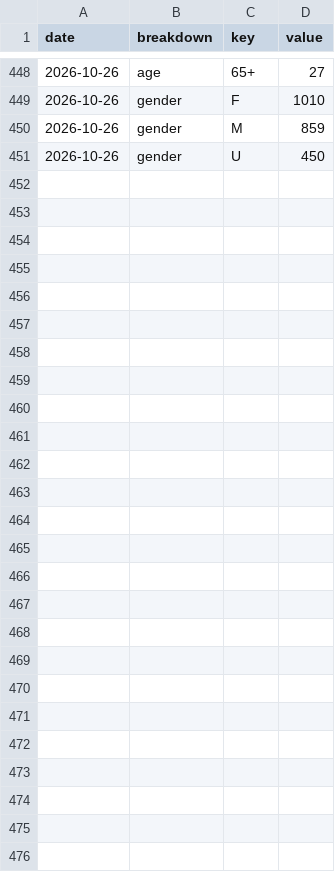
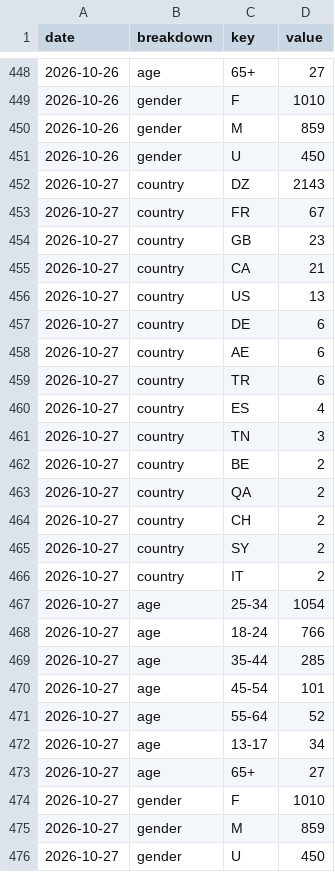
Before and after one commit to LokmaneDaoudi/ig-analytics, a CSV file: data/audience.csv, drawn as a sheet; only a part is shown, gaps mark what is left out; the diff names each change by its address in the sheet, - before the commit and + after, or states it on an @@ line.

```diff
--- a/data/audience.csv
+++ b/data/audience.csv
+row 452: 2026-10-27 | country | DZ | 2143
+row 453: 2026-10-27 | country | FR | 67
+row 454: 2026-10-27 | country | GB | 23
+row 455: 2026-10-27 | country | CA | 21
+row 456: 2026-10-27 | country | US | 13
+row 457: 2026-10-27 | country | DE | 6
+row 458: 2026-10-27 | country | AE | 6
+row 459: 2026-10-27 | country | TR | 6
+row 460: 2026-10-27 | country | ES | 4
+row 461: 2026-10-27 | country | TN | 3
+row 462: 2026-10-27 | country | BE | 2
+row 463: 2026-10-27 | country | QA | 2
+row 464: 2026-10-27 | country | CH | 2
+row 465: 2026-10-27 | country | SY | 2
+row 466: 2026-10-27 | country | IT | 2
+row 467: 2026-10-27 | age | 25-34 | 1054
+row 468: 2026-10-27 | age | 18-24 | 766
+row 469: 2026-10-27 | age | 35-44 | 285
+row 470: 2026-10-27 | age | 45-54 | 101
+row 471: 2026-10-27 | age | 55-64 | 52
+row 472: 2026-10-27 | age | 13-17 | 34
+row 473: 2026-10-27 | age | 65+ | 27
+row 474: 2026-10-27 | gender | F | 1010
+row 475: 2026-10-27 | gender | M | 859
+row 476: 2026-10-27 | gender | U | 450
```
Also changed, not shown: data/account_daily.csv, data/media_metrics.csv.
